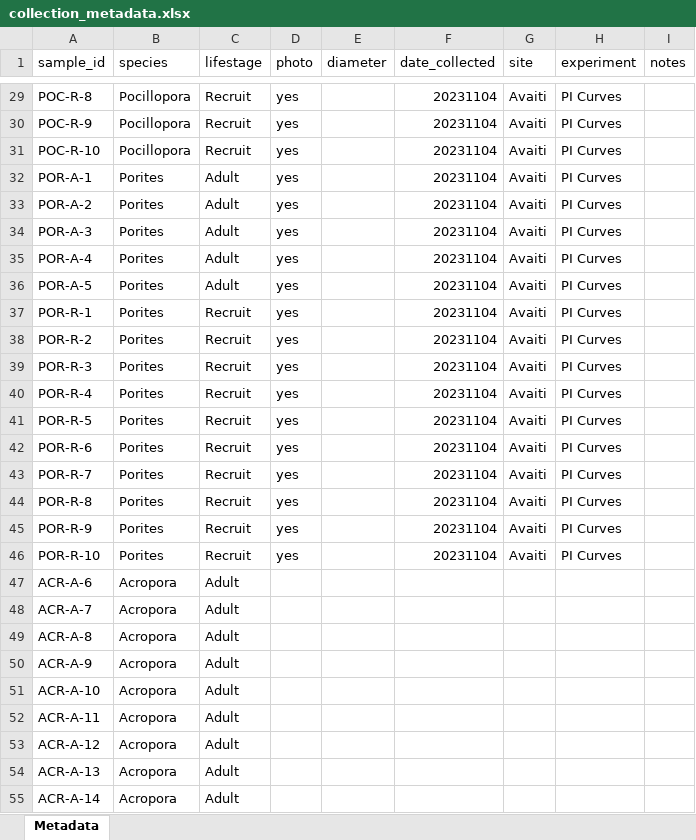
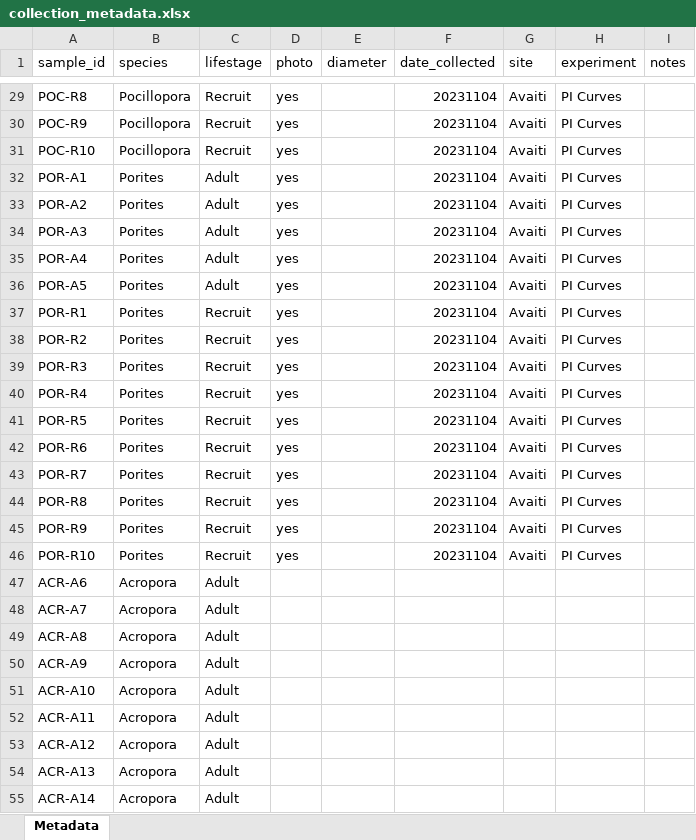
Before and after one commit to AHuffmyer/moorea_symbiotic_exchange_2023, an Excel workbook: data/field_collection/collection_metadata.xlsx, sheet Metadata, drawn as a sheet; only a part is shown, gaps mark what is left out; values as stored, in another font and other column widths than the file's, no borders; the diff covers the shown part only; the diff names each change by its address in the sheet, - before the commit and + after, or states it on an @@ line.

Commit message:
added pr metadata

```diff
--- a/data/field_collection/collection_metadata.xlsx (sheet Metadata)
+++ b/data/field_collection/collection_metadata.xlsx (sheet Metadata)
-A29 (sample_id): POC-R-8
+A29 (sample_id): POC-R8
-A30 (sample_id): POC-R-9
+A30 (sample_id): POC-R9
-A31 (sample_id): POC-R-10
+A31 (sample_id): POC-R10
-A32 (sample_id): POR-A-1
+A32 (sample_id): POR-A1
-A33 (sample_id): POR-A-2
+A33 (sample_id): POR-A2
-A34 (sample_id): POR-A-3
+A34 (sample_id): POR-A3
-A35 (sample_id): POR-A-4
+A35 (sample_id): POR-A4
-A36 (sample_id): POR-A-5
+A36 (sample_id): POR-A5
-A37 (sample_id): POR-R-1
+A37 (sample_id): POR-R1
-A38 (sample_id): POR-R-2
+A38 (sample_id): POR-R2
-A39 (sample_id): POR-R-3
+A39 (sample_id): POR-R3
-A40 (sample_id): POR-R-4
+A40 (sample_id): POR-R4
-A41 (sample_id): POR-R-5
+A41 (sample_id): POR-R5
-A42 (sample_id): POR-R-6
+A42 (sample_id): POR-R6
-A43 (sample_id): POR-R-7
+A43 (sample_id): POR-R7
-A44 (sample_id): POR-R-8
+A44 (sample_id): POR-R8
-A45 (sample_id): POR-R-9
+A45 (sample_id): POR-R9
-A46 (sample_id): POR-R-10
+A46 (sample_id): POR-R10
-A47 (sample_id): ACR-A-6
+A47 (sample_id): ACR-A6
-A48 (sample_id): ACR-A-7
+A48 (sample_id): ACR-A7
-A49 (sample_id): ACR-A-8
+A49 (sample_id): ACR-A8
-A50 (sample_id): ACR-A-9
+A50 (sample_id): ACR-A9
-A51 (sample_id): ACR-A-10
+A51 (sample_id): ACR-A10
-A52 (sample_id): ACR-A-11
+A52 (sample_id): ACR-A11
-A53 (sample_id): ACR-A-12
+A53 (sample_id): ACR-A12
-A54 (sample_id): ACR-A-13
+A54 (sample_id): ACR-A13
-A55 (sample_id): ACR-A-14
+A55 (sample_id): ACR-A14
```
Also changed, not shown: 114 edited cells elsewhere in this sheet, data/p_r_rates/respo_schedule.xlsx, 4 other files.
